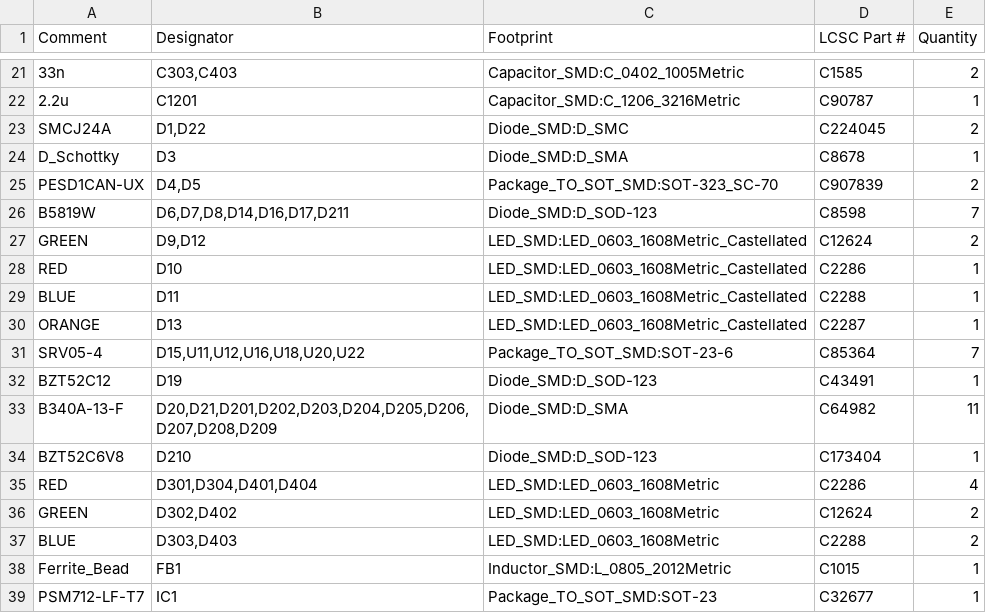
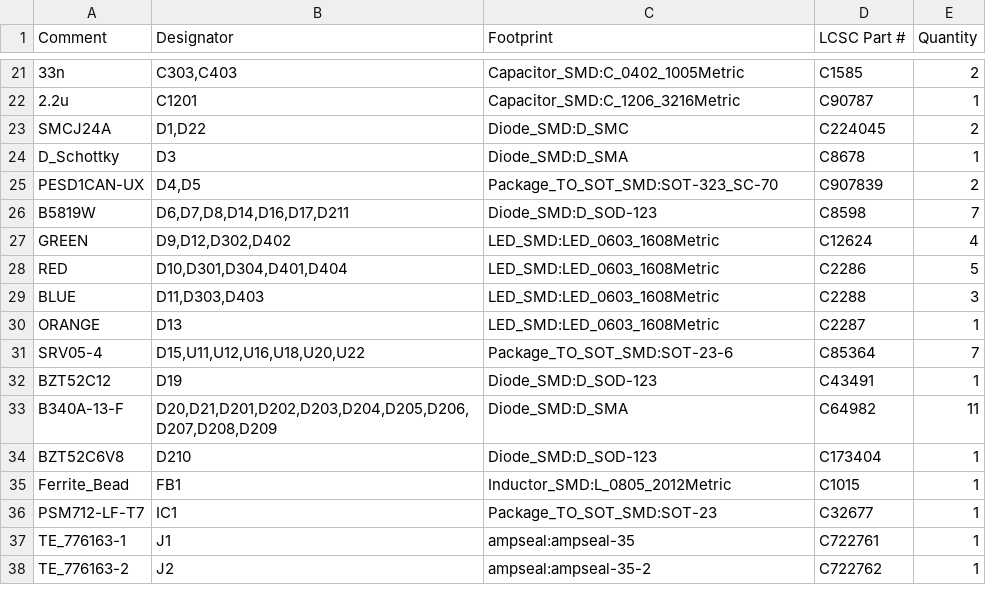
Before and after one commit to halbritt/fome-mc, a CSV file: export/BOM-fome-mc.csv, drawn as a sheet; only a part is shown, gaps mark what is left out; the shorter side is filled out with more unchanged rows.

```diff
--- a/export/BOM-fome-mc.csv
+++ b/export/BOM-fome-mc.csv
@@ -26,6 +26,6 @@ PESD1CAN-UX,"D4,D5",Package_TO_SOT_SMD:SOT-323_SC-70,C907839,2
 B5819W,"D6,D7,D8,D14,D16,D17,D211",Diode_SMD:D_SOD-123,C8598,7
-GREEN,"D9,D12",LED_SMD:LED_0603_1608Metric_Castellated,C12624,2
-RED,D10,LED_SMD:LED_0603_1608Metric_Castellated,C2286,1
-BLUE,D11,LED_SMD:LED_0603_1608Metric_Castellated,C2288,1
-ORANGE,D13,LED_SMD:LED_0603_1608Metric_Castellated,C2287,1
+GREEN,"D9,D12,D302,D402",LED_SMD:LED_0603_1608Metric,C12624,4
+RED,"D10,D301,D304,D401,D404",LED_SMD:LED_0603_1608Metric,C2286,5
+BLUE,"D11,D303,D403",LED_SMD:LED_0603_1608Metric,C2288,3
+ORANGE,D13,LED_SMD:LED_0603_1608Metric,C2287,1
 SRV05-4,"D15,U11,U12,U16,U18,U20,U22",Package_TO_SOT_SMD:SOT-23-6,C85364,7
@@ -34,5 +34,2 @@ B340A-13-F,"D20,D21,D201,D202,D203,D204,D205,D206,D207,D208,D209",Diode_SMD:D_SM
 BZT52C6V8,D210,Diode_SMD:D_SOD-123,C173404,1
-RED,"D301,D304,D401,D404",LED_SMD:LED_0603_1608Metric,C2286,4
-GREEN,"D302,D402",LED_SMD:LED_0603_1608Metric,C12624,2
-BLUE,"D303,D403",LED_SMD:LED_0603_1608Metric,C2288,2
 Ferrite_Bead,FB1,Inductor_SMD:L_0805_2012Metric,C1015,1
```
Also changed, not shown: export/CPL-fome-mc.csv, 3 other files.
